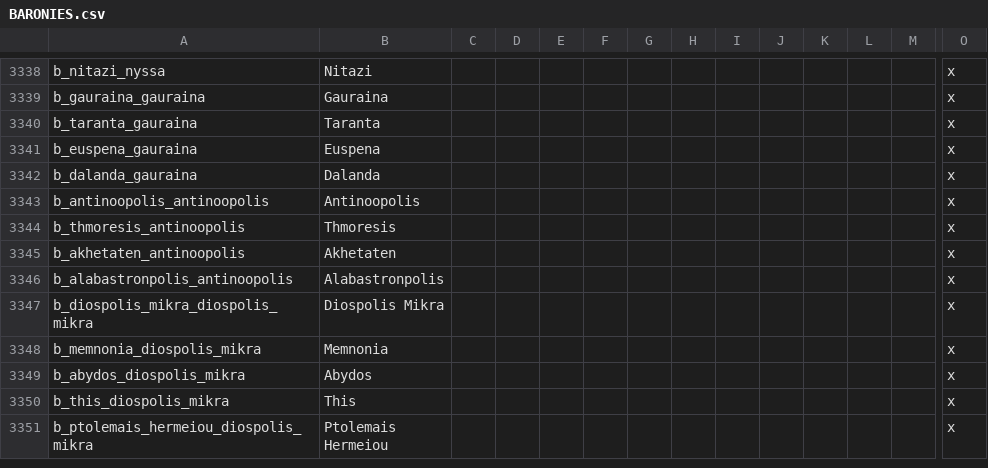
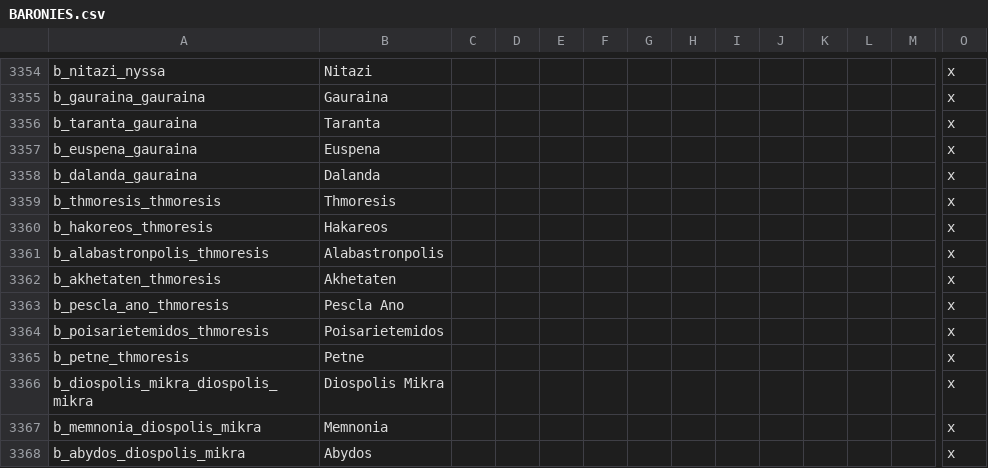
Before and after one commit to tannerflick4/Diadochi-Kings-Revival, a CSV file: DK Map Work/localisation/BARONIES.csv, drawn as a sheet; only a part is shown, gaps mark what is left out; the shorter side is filled out with more unchanged rows; removed rows and columns are numbered as before the commit, all else as after; rows hold the shown columns only; the diff covers the shown part only; the diff names each change by its address in the sheet, - before the commit and + after, or states it on an @@ line.

```diff
--- a/DK Map Work/localisation/BARONIES.csv
+++ b/DK Map Work/localisation/BARONIES.csv
-row 3343: b_antinoopolis_antinoopolis | Antinoopolis |  |  |  |  |  |  |  |  |  |  |  | x
-A3359: b_thmoresis_antinoopolis
+A3359: b_thmoresis_thmoresis
-row 3345: b_akhetaten_antinoopolis | Akhetaten |  |  |  |  |  |  |  |  |  |  |  | x
+row 3360: b_hakoreos_thmoresis | Hakareos |  |  |  |  |  |  |  |  |  |  |  | x
-A3361: b_alabastronpolis_antinoopolis
+A3361: b_alabastronpolis_thmoresis
+row 3362: b_akhetaten_thmoresis | Akhetaten |  |  |  |  |  |  |  |  |  |  |  | x
+row 3363: b_pescla_ano_thmoresis | Pescla Ano |  |  |  |  |  |  |  |  |  |  |  | x
+row 3364: b_poisarietemidos_thmoresis | Poisarietemidos |  |  |  |  |  |  |  |  |  |  |  | x
+row 3365: b_petne_thmoresis | Petne |  |  |  |  |  |  |  |  |  |  |  | x
```
Also changed, not shown: 18 added rows, 2 removed rows and 1 moved row elsewhere in this file, 9 other files.
